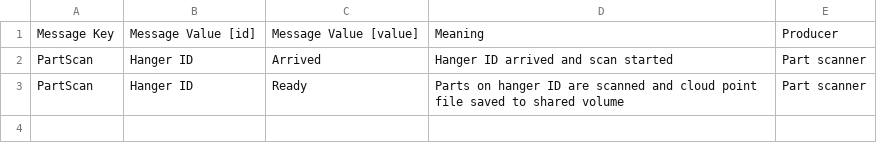
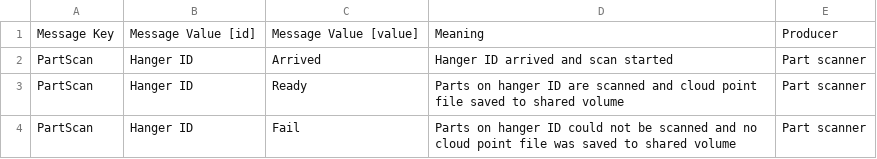
Before and after one commit to rwuthric/test-toto, a CSV file: toto.csv, drawn as a sheet; the diff names each change by its address in the sheet, - before the commit and + after, or states it on an @@ line.

Commit message:
Update toto.csv

```diff
--- a/toto.csv
+++ b/toto.csv
+row 4: PartScan | Hanger ID | Fail | Parts on hanger ID could not be scanned and no cloud point file was saved to shared volume | Part scanner
```
